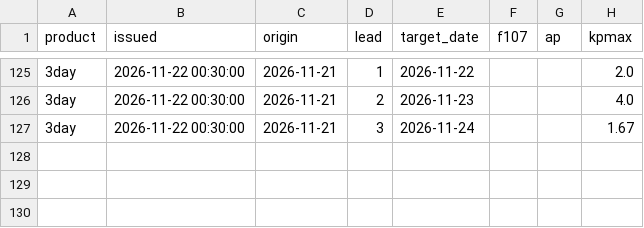
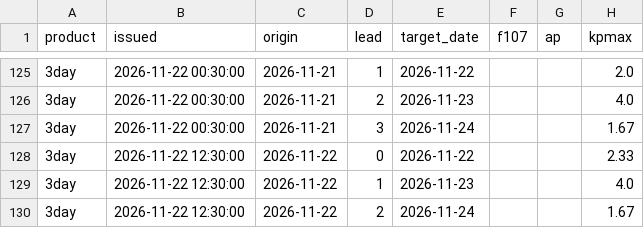
Before and after one commit to Syeda-Aliza-Ayaz/Tormenta, a CSV file: forecasts/noaa_live.csv, drawn as a sheet; only a part is shown, gaps mark what is left out.

```diff
--- a/forecasts/noaa_live.csv
+++ b/forecasts/noaa_live.csv
@@ -127 +127,4 @@ product,issued,origin,lead,target_date,f107,ap,kpmax
 3day,2026-11-22 00:30:00,2026-11-21,3,2026-11-24,,,1.67
+3day,2026-11-22 12:30:00,2026-11-22,0,2026-11-22,,,2.33
+3day,2026-11-22 12:30:00,2026-11-22,1,2026-11-23,,,4.0
+3day,2026-11-22 12:30:00,2026-11-22,2,2026-11-24,,,1.67
```
Also changed, not shown: forecasts/nowcast_log.csv, forecasts/solar_wind_hourly.csv, 1 other file.
